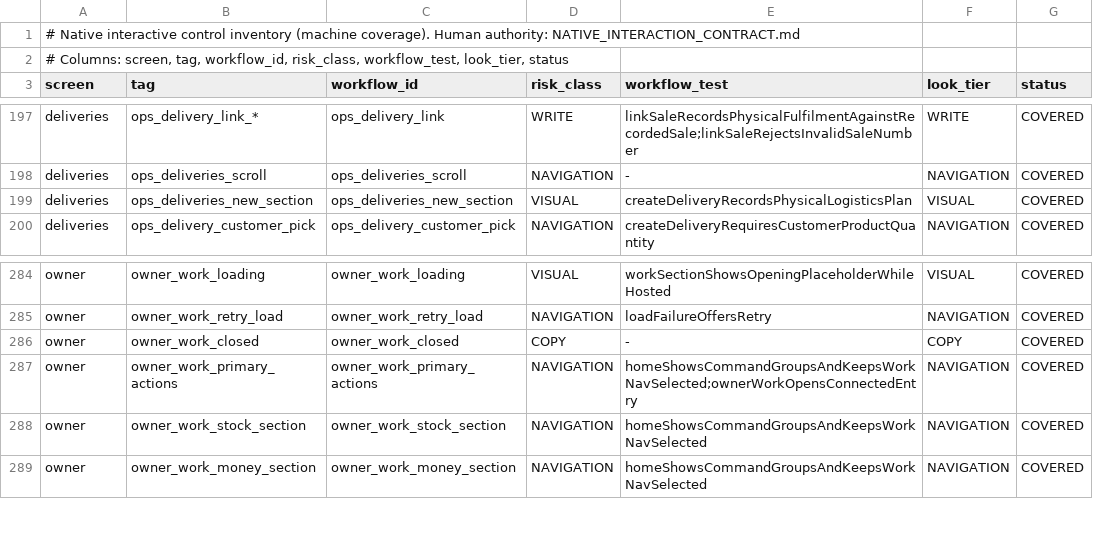
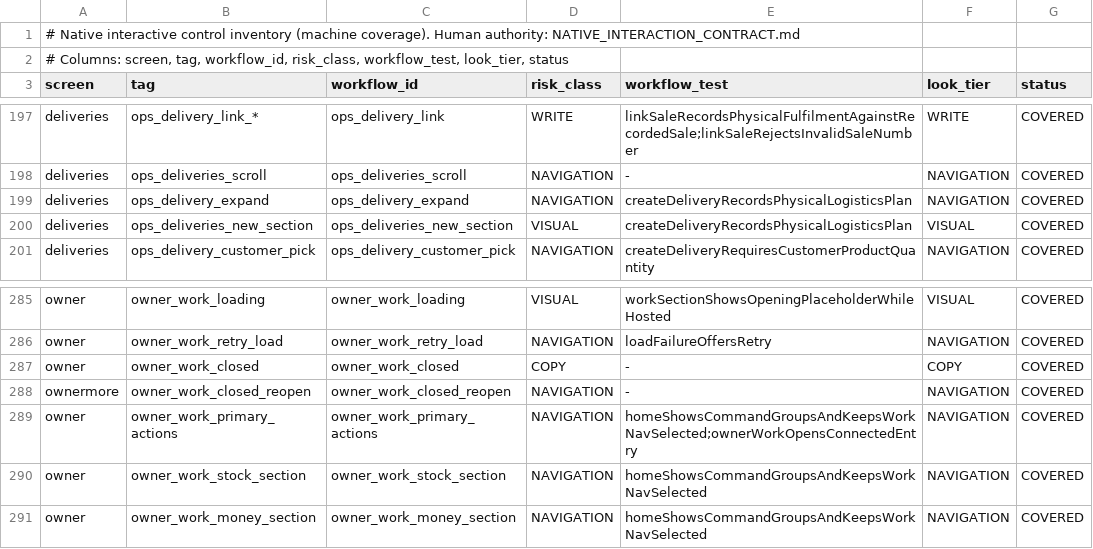
Before and after one commit to teymurl3ng/sm_counter_app, a TSV file: phase18/qa/native_control_inventory.tsv, drawn as a sheet; only a part is shown, gaps mark what is left out; the diff names each change by its address in the sheet, - before the commit and + after, or states it on an @@ line.

Commit message:
Day-state 14.8.55d: propagate close/reopen across screens, actionable day chip
- DayStateBus: cash-close close/reopen broadcasts; 15 day-scoped
  ViewModels (sale, collection, payments, expenses, deliveries,
  attendance, production, work desks, owner overview) refresh on change
- CashierScreenHeader day chip is clickable where a destination exists
  (Owner Work -> Cash count & close)
- Owner Work closed-day notice now navigates to Cash count & close
  (replaces the stale 'reopen not available in this slice' placeholder)
- Deliveries: New delivery form collapsed behind an expand button —
  daily mark/link actions stay at top (layout compactness, issue 6)
- Foundation test scrolls to the Delivered button; reopen tag
  inventoried (992 rows, 0 orphans)
- Gates: qaFast PASS, lint + assemble PASS, foundation suite 155/155

```diff
--- a/phase18/qa/native_control_inventory.tsv
+++ b/phase18/qa/native_control_inventory.tsv
+row 199: deliveries | ops_delivery_expand | ops_delivery_expand | NAVIGATION | createDeliveryRecordsPhysicalLogisticsPlan | NAVIGATION | COVERED
+row 288: ownermore | owner_work_closed_reopen | owner_work_closed_reopen | NAVIGATION | - | NAVIGATION | COVERED
```
Also changed, not shown: 22 other files.
